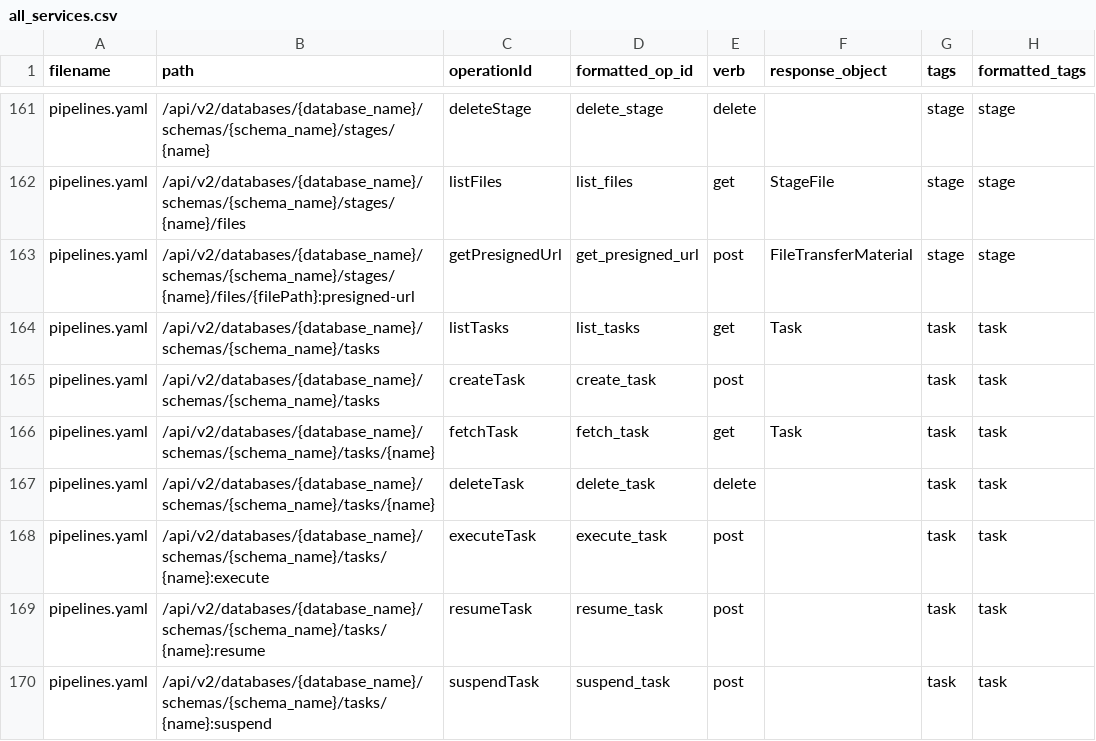
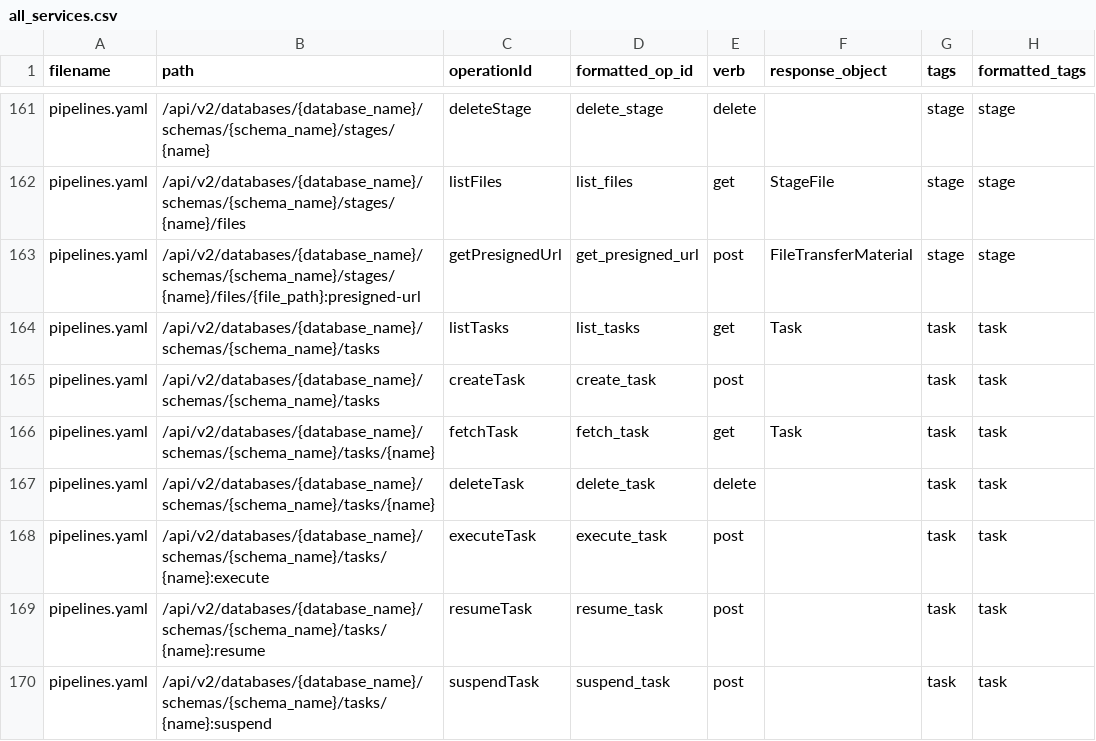
Before and after one commit to stackql-registry/stackql-provider-snowflake, a CSV file: provider-dev/config/all_services.csv, drawn as a sheet; only a part is shown, gaps mark what is left out; the diff covers the shown part only; the diff names each change by its address in the sheet, - before the commit and + after, or states it on an @@ line.

```diff
--- a/provider-dev/config/all_services.csv
+++ b/provider-dev/config/all_services.csv
-B163 (path): /api/v2/databases/{database_name}/schemas/{schema_name}/stages/{name}/files/{filePath}:presigned-url
+B163 (path): /api/v2/databases/{database_name}/schemas/{schema_name}/stages/{name}/files/{file_path}:presigned-url
```
Also changed, not shown: 17 edited cells elsewhere in this file, 19 other files.
